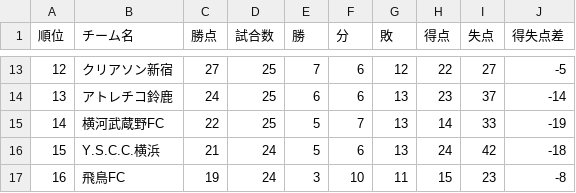
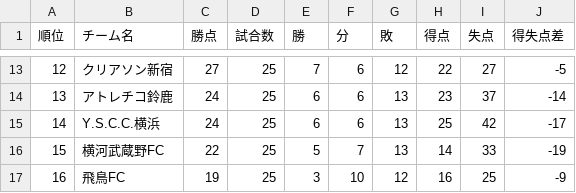
Before and after one commit to jleague-big-club/jleague-big-club, a CSV file: data/JFLrank.csv, drawn as a sheet; only a part is shown, gaps mark what is left out; the diff covers the shown part only.

```diff
--- a/data/JFLrank.csv
+++ b/data/JFLrank.csv
@@ -14,4 +14,4 @@
 13,アトレチコ鈴鹿,24,25,6,6,13,23,37,-14
-14,横河武蔵野FC,22,25,5,7,13,14,33,-19
-15,Y.S.C.C.横浜,21,24,5,6,13,24,42,-18
-16,飛鳥FC,19,24,3,10,11,15,23,-8
+14,Y.S.C.C.横浜,24,25,6,6,13,25,42,-17
+15,横河武蔵野FC,22,25,5,7,13,14,33,-19
+16,飛鳥FC,19,25,3,10,12,16,25,-9
```
Also changed, not shown: 1 added row, 1 removed row and 31 edited cells elsewhere in this file.
